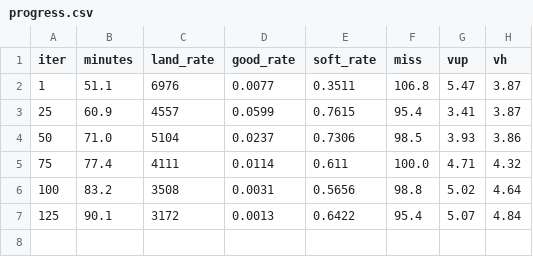
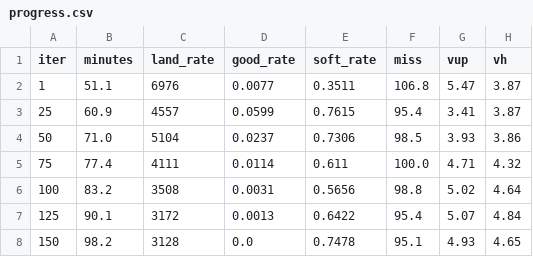
Before and after one commit to IlyaYakushevskiy/phenei-gnc-gym, a CSV file: studies/bc_v2/progress.csv, drawn as a sheet.

```diff
--- a/studies/bc_v2/progress.csv
+++ b/studies/bc_v2/progress.csv
@@ -7 +7,2 @@ iter,minutes,land_rate,good_rate,soft_rate,miss,vup,vh
 125,90.1,3172,0.0013,0.6422,95.4,5.07,4.84
+150,98.2,3128,0.0,0.7478,95.1,4.93,4.65
```
Also changed, not shown: design_docs/params.csv, 13 other files.
